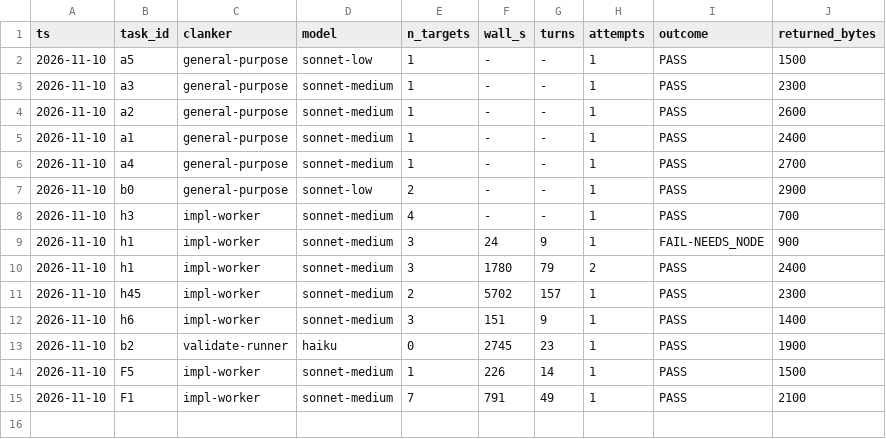
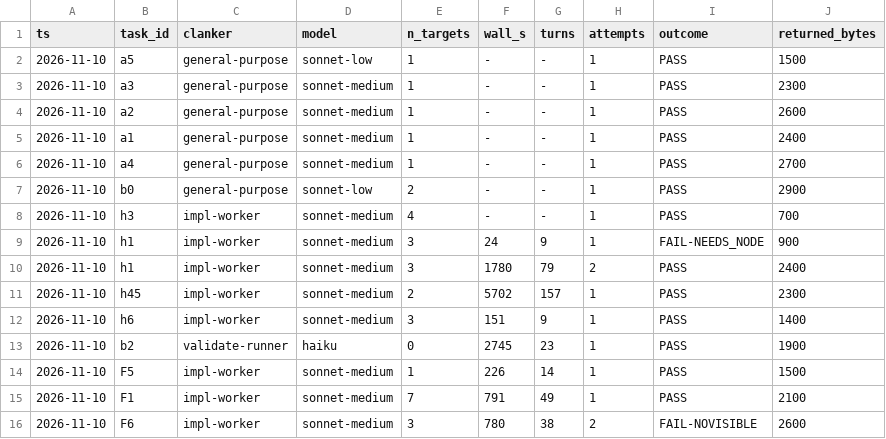
Before and after one commit to bobcatchris15-eng/Vivarium, a TSV file: .claude/dispatch-log.tsv, drawn as a sheet; the diff names each change by its address in the sheet, - before the commit and + after, or states it on an @@ line.

```diff
--- a/.claude/dispatch-log.tsv
+++ b/.claude/dispatch-log.tsv
+row 16: 2026-11-10 | F6 | impl-worker | sonnet-medium | 3 | 780 | 38 | 2 | FAIL-NOVISIBLE | 2600
```
Also changed, not shown: 1 other file.
